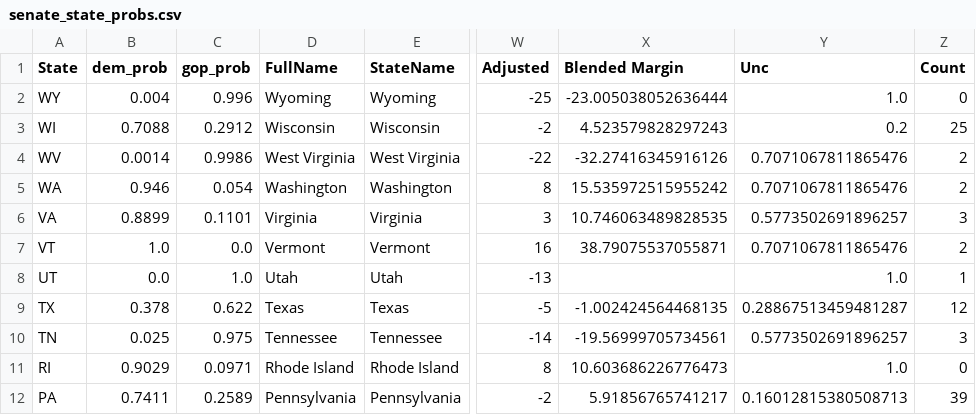
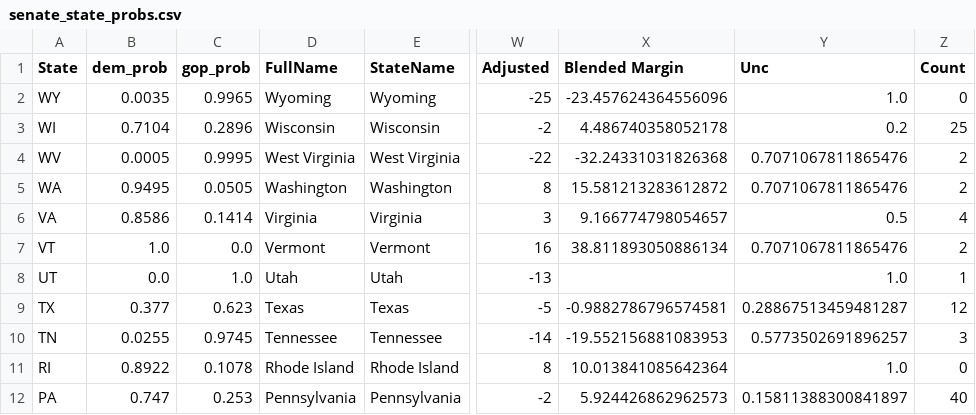
Before and after one commit to djrubio2/polls, a CSV file: senate_state_probs.csv, drawn as a sheet; only a part is shown, gaps mark what is left out; the diff covers the shown part only; the diff names each change by its address in the sheet, - before the commit and + after, or states it on an @@ line.

```diff
--- a/senate_state_probs.csv
+++ b/senate_state_probs.csv
-B2 (dem_prob): 0.004
+B2 (dem_prob): 0.0035
-C2 (gop_prob): 0.996
+C2 (gop_prob): 0.9965
-X2 (Blended Margin): -23.005038052636444
+X2 (Blended Margin): -23.457624364556096
-B3 (dem_prob): 0.7088
+B3 (dem_prob): 0.7104
-C3 (gop_prob): 0.2912
+C3 (gop_prob): 0.2896
-X3 (Blended Margin): 4.523579828297243
+X3 (Blended Margin): 4.486740358052178
-B4 (dem_prob): 0.0014
+B4 (dem_prob): 0.0005
-C4 (gop_prob): 0.9986
+C4 (gop_prob): 0.9995
-X4 (Blended Margin): -32.27416345916126
+X4 (Blended Margin): -32.24331031826368
-B5 (dem_prob): 0.946
+B5 (dem_prob): 0.9495
-C5 (gop_prob): 0.054
+C5 (gop_prob): 0.0505
-X5 (Blended Margin): 15.535972515955242
+X5 (Blended Margin): 15.581213283612872
-B6 (dem_prob): 0.8899
+B6 (dem_prob): 0.8586
-C6 (gop_prob): 0.1101
+C6 (gop_prob): 0.1414
-X6 (Blended Margin): 10.746063489828535
+X6 (Blended Margin): 9.166774798054657
-Y6 (Unc): 0.5773502691896257
+Y6 (Unc): 0.5
-Z6 (Count): 3
+Z6 (Count): 4
-X7 (Blended Margin): 38.79075537055871
+X7 (Blended Margin): 38.811893050886134
-B9 (dem_prob): 0.378
+B9 (dem_prob): 0.377
-C9 (gop_prob): 0.622
+C9 (gop_prob): 0.623
-X9 (Blended Margin): -1.002424564468135
+X9 (Blended Margin): -0.9882786796574581
-B10 (dem_prob): 0.025
+B10 (dem_prob): 0.0255
-C10 (gop_prob): 0.975
+C10 (gop_prob): 0.9745
-X10 (Blended Margin): -19.56999705734561
+X10 (Blended Margin): -19.552156881083953
-B11 (dem_prob): 0.9029
+B11 (dem_prob): 0.8922
-C11 (gop_prob): 0.0971
+C11 (gop_prob): 0.1078
-X11 (Blended Margin): 10.603686226776473
+X11 (Blended Margin): 10.013841085642364
-B12 (dem_prob): 0.7411
+B12 (dem_prob): 0.747
-C12 (gop_prob): 0.2589
+C12 (gop_prob): 0.253
-X12 (Blended Margin): 5.91856765741217
+X12 (Blended Margin): 5.924426862962573
-Y12 (Unc): 0.16012815380508713
+Y12 (Unc): 0.15811388300841897
-Z12 (Count): 39
+Z12 (Count): 40
```
Also changed, not shown: 67 edited cells elsewhere in this file, 2024houseprobs.csv, pollingavg.csv, 7 other files.
